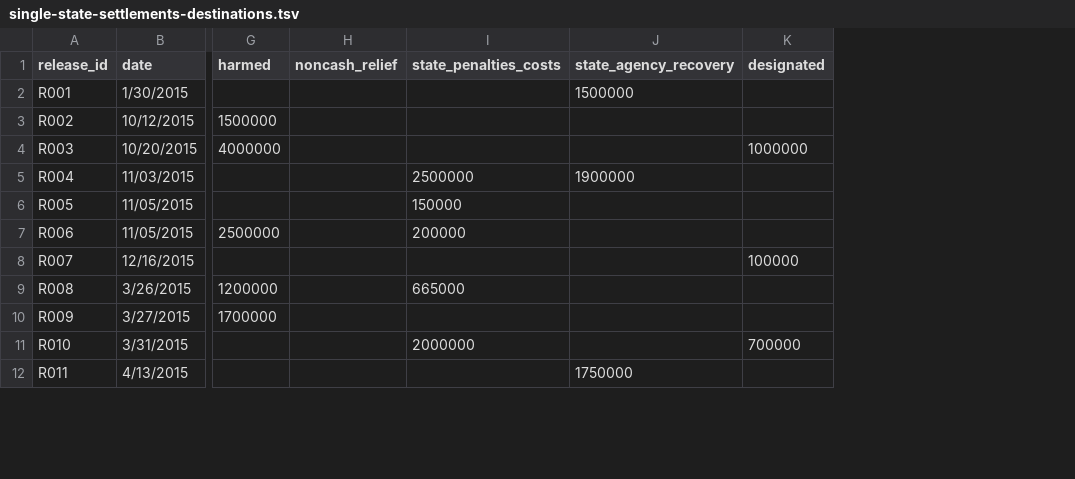
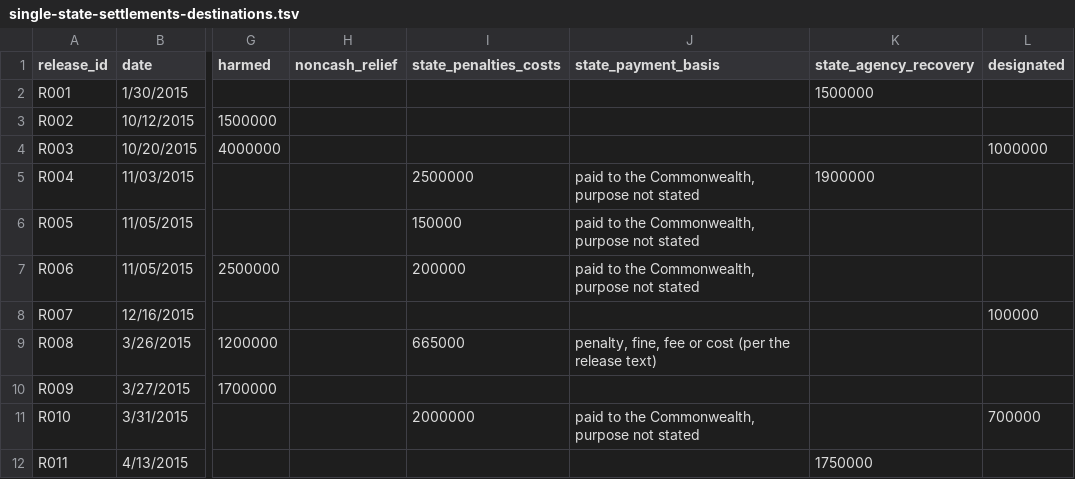
Before and after one commit to duncanburns2013-dot/ma-ag-settlement-flows, a TSV file: data/single-state-settlements-destinations.tsv, drawn as a sheet; only a part is shown, gaps mark what is left out; the diff names each change by its address in the sheet, - before the commit and + after, or states it on an @@ line.

```diff
--- a/data/single-state-settlements-destinations.tsv
+++ b/data/single-state-settlements-destinations.tsv
+column J (state_payment_basis), rows 5-11: paid to the Commonwealth, purpose not stated | paid to the Commonwealth, purpose not stated | paid to the Commonwealth, purpose not stated |  | penalty, fine, fee or cost (per the release text) |  | paid to the Commonwealth, purpose not stated
```
Also changed, not shown: 32 other files.
